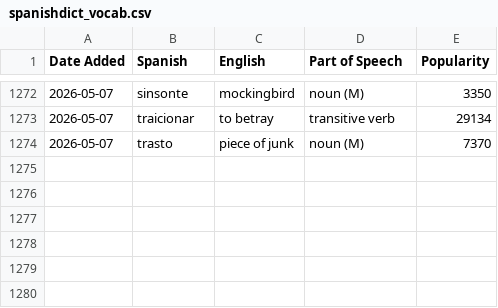
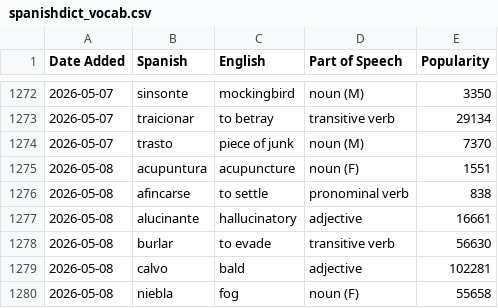
Before and after one commit to jessejeter/spanish-tools, a CSV file: spanishdict_vocab.csv, drawn as a sheet; only a part is shown, gaps mark what is left out; the diff names each change by its address in the sheet, - before the commit and + after, or states it on an @@ line.

```diff
--- a/spanishdict_vocab.csv
+++ b/spanishdict_vocab.csv
+row 1275: 2026-05-08 | acupuntura | acupuncture | noun (F) | 1551
+row 1276: 2026-05-08 | afincarse | to settle | pronominal verb | 838
+row 1277: 2026-05-08 | alucinante | hallucinatory | adjective | 16661
+row 1278: 2026-05-08 | burlar | to evade | transitive verb | 56630
+row 1279: 2026-05-08 | calvo | bald | adjective | 102281
+row 1280: 2026-05-08 | niebla | fog | noun (F) | 55658
```
